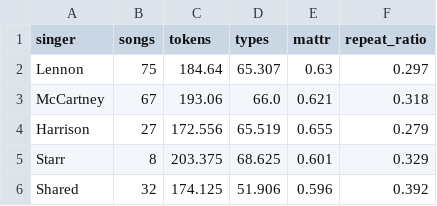
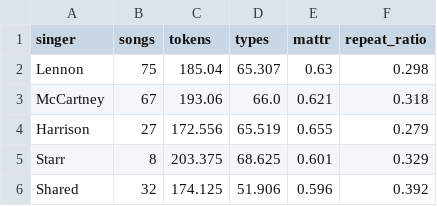
Before and after one commit to RedaAllab/lyrics-analysis, a CSV file: analysis/beatles/singer_summary.csv, drawn as a sheet.

```diff
--- a/analysis/beatles/singer_summary.csv
+++ b/analysis/beatles/singer_summary.csv
@@ -1,3 +1,3 @@
 singer,songs,tokens,types,mattr,repeat_ratio
-Lennon,75,184.64,65.307,0.63,0.297
+Lennon,75,185.04,65.307,0.63,0.298
 McCartney,67,193.06,66.0,0.621,0.318
```
Also changed, not shown: analysis/beatles/distinctive_words_by_phase.csv, analysis/beatles/distinctive_words_by_singer.csv, 48 other files.
